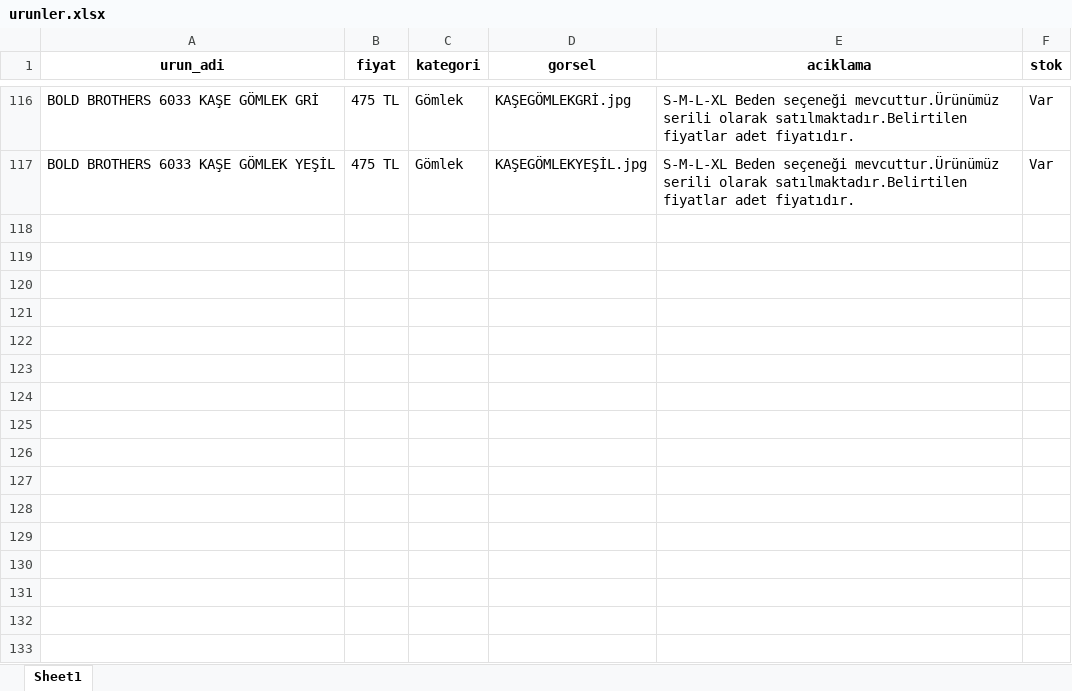
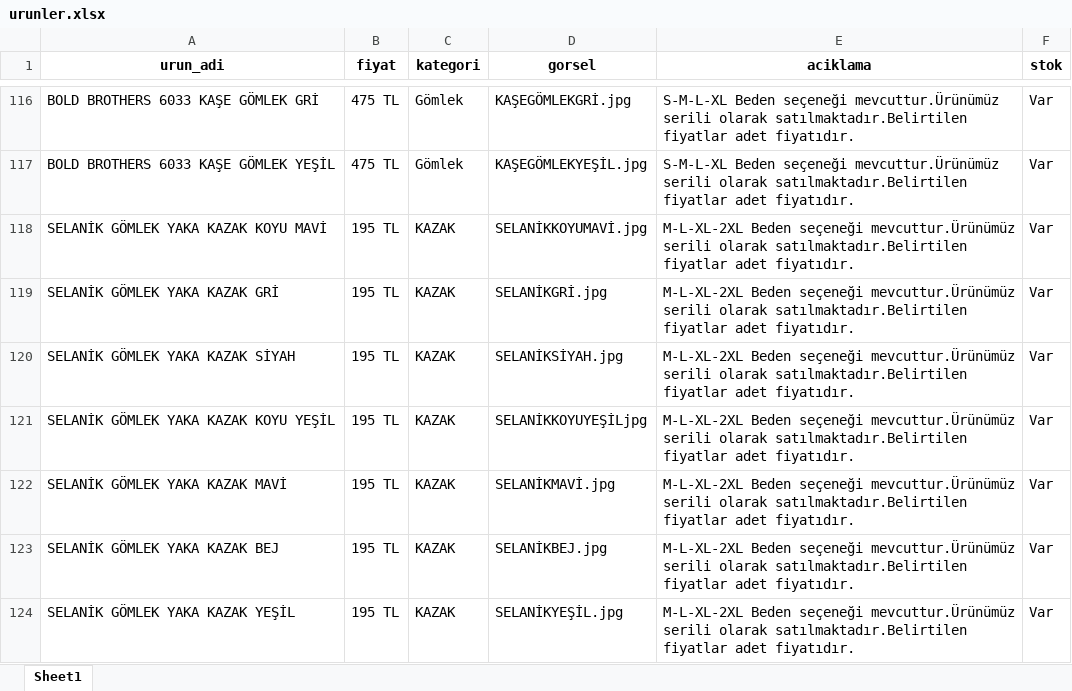
Before and after one commit to enzimjeans/enzimjeanskatalog, an Excel workbook: urunler.xlsx, sheet Sheet1, drawn as a sheet; only a part is shown, gaps mark what is left out; values as stored, in another font and other column widths than the file's, no borders; the diff names each change by its address in the sheet, - before the commit and + after, or states it on an @@ line.

```diff
--- a/urunler.xlsx (sheet Sheet1)
+++ b/urunler.xlsx (sheet Sheet1)
+row 118: SELANİK GÖMLEK YAKA KAZAK KOYU MAVİ | 195 TL | KAZAK | SELANİKKOYUMAVİ.jpg | M-L-XL-2XL Beden seçeneği mevcuttur.Ürünümüz serili olarak satılmaktadır.Belirtilen fiyatlar adet fiyatıdır. | Var
+row 119: SELANİK GÖMLEK YAKA KAZAK GRİ | 195 TL | KAZAK | SELANİKGRİ.jpg | M-L-XL-2XL Beden seçeneği mevcuttur.Ürünümüz serili olarak satılmaktadır.Belirtilen fiyatlar adet fiyatıdır. | Var
+row 120: SELANİK GÖMLEK YAKA KAZAK SİYAH | 195 TL | KAZAK | SELANİKSİYAH.jpg | M-L-XL-2XL Beden seçeneği mevcuttur.Ürünümüz serili olarak satılmaktadır.Belirtilen fiyatlar adet fiyatıdır. | Var
+row 121: SELANİK GÖMLEK YAKA KAZAK KOYU YEŞİL | 195 TL | KAZAK | SELANİKKOYUYEŞİLjpg | M-L-XL-2XL Beden seçeneği mevcuttur.Ürünümüz serili olarak satılmaktadır.Belirtilen fiyatlar adet fiyatıdır. | Var
+row 122: SELANİK GÖMLEK YAKA KAZAK MAVİ | 195 TL | KAZAK | SELANİKMAVİ.jpg | M-L-XL-2XL Beden seçeneği mevcuttur.Ürünümüz serili olarak satılmaktadır.Belirtilen fiyatlar adet fiyatıdır. | Var
+row 123: SELANİK GÖMLEK YAKA KAZAK BEJ | 195 TL | KAZAK | SELANİKBEJ.jpg | M-L-XL-2XL Beden seçeneği mevcuttur.Ürünümüz serili olarak satılmaktadır.Belirtilen fiyatlar adet fiyatıdır. | Var
+row 124: SELANİK GÖMLEK YAKA KAZAK YEŞİL | 195 TL | KAZAK | SELANİKYEŞİL.jpg | M-L-XL-2XL Beden seçeneği mevcuttur.Ürünümüz serili olarak satılmaktadır.Belirtilen fiyatlar adet fiyatıdır. | Var
```
Also changed, not shown: 8 other files.
